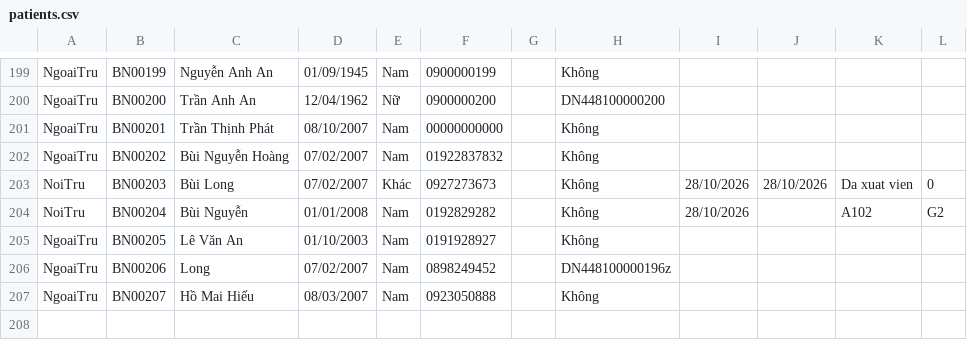
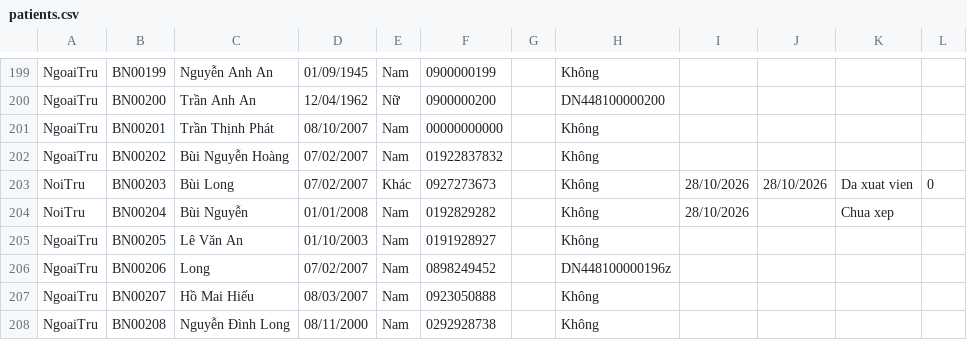
Before and after one commit to prestonwanttorevenge/PBL2, a CSV file: data/patients.csv, drawn as a sheet; only a part is shown, gaps mark what is left out.

```diff
--- a/data/patients.csv
+++ b/data/patients.csv
@@ -203,3 +203,3 @@ NgoaiTru;BN00202;Bùi Nguyễn Hoàng;07/02/2007;Nam;01922837832;;Không;;
 NoiTru;BN00203;Bùi Long;07/02/2007;Khác;0927273673;;Không;28/10/2026;28/10/2026;Da xuat vien;0
-NoiTru;BN00204;Bùi Nguyễn;01/01/2008;Nam;0192829282;;Không;28/10/2026;;A102;G2
+NoiTru;BN00204;Bùi Nguyễn;01/01/2008;Nam;0192829282;;Không;28/10/2026;;Chua xep;
 NgoaiTru;BN00205;Lê Văn An;01/10/2003;Nam;0191928927;;Không;;
@@ -207 +207,2 @@ NgoaiTru;BN00206;Long;07/02/2007;Nam;0898249452;;DN448100000196z;;
 NgoaiTru;BN00207;Hồ Mai Hiếu;08/03/2007;Nam;0923050888;;Không;;
+NgoaiTru;BN00208;Nguyễn Đình Long;08/11/2000;Nam;0292928738;;Không;;
```
Also changed, not shown: data/data_appointments.csv, data/data_prescription_details.csv, 2 other files.
